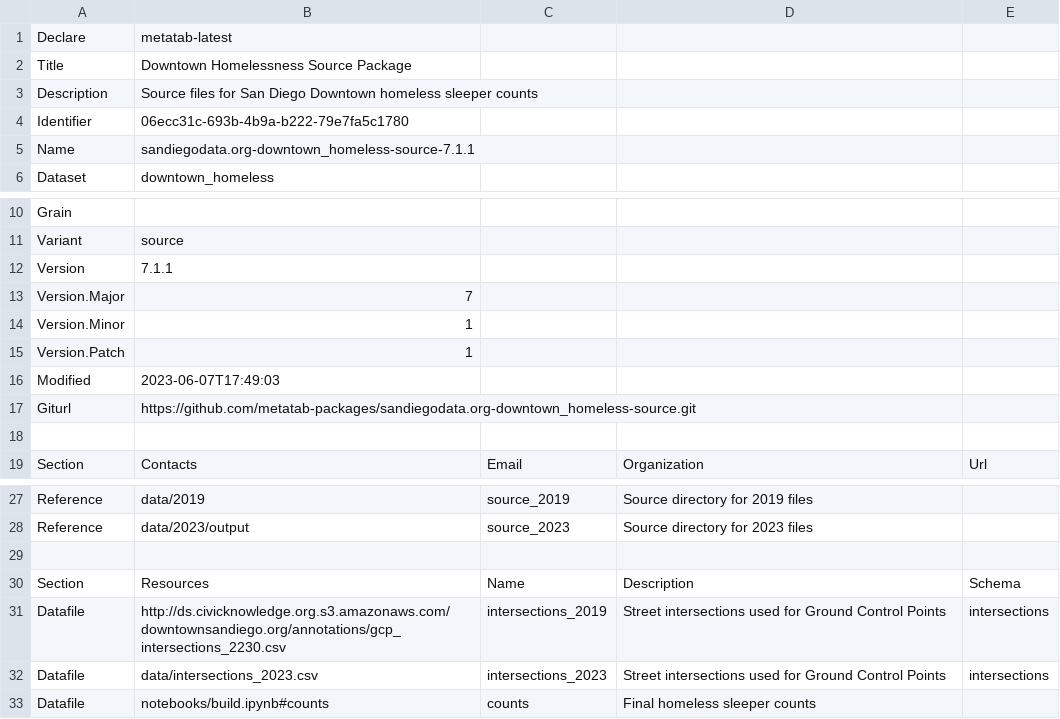
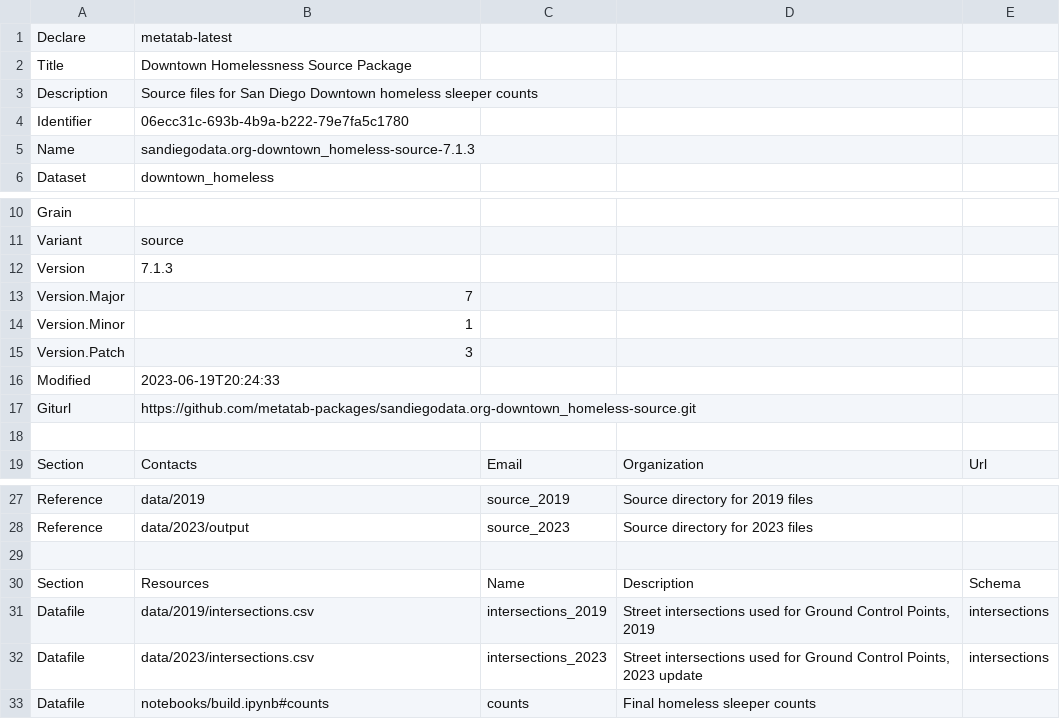
Before and after one commit to metatab-packages/sandiegodata.org-downtown_homeless-source, a CSV file: metadata.csv, drawn as a sheet; only a part is shown, gaps mark what is left out; the diff names each change by its address in the sheet, - before the commit and + after, or states it on an @@ line.

```diff
--- a/metadata.csv
+++ b/metadata.csv
-B5: sandiegodata.org-downtown_homeless-source-7.1.1
+B5: sandiegodata.org-downtown_homeless-source-7.1.3
-B12: 7.1.1
+B12: 7.1.3
-B15: 1
+B15: 3
-B16: 2023-06-07T17:49:03
+B16: 2023-06-19T20:24:33
-B31: http://ds.civicknowledge.org.s3.amazonaws.com/downtownsandiego.org/annotations/gcp_intersections_2230.csv
+B31: data/2019/intersections.csv
-D31: …Ground Control Points
+D31: …Ground Control Points, 2019
-B32: data/intersections_2023.csv
+B32: data/2023/intersections.csv
-D32: …Ground Control Points
+D32: …Ground Control Points, 2023 update
```
Also changed, not shown: 3 other files.
